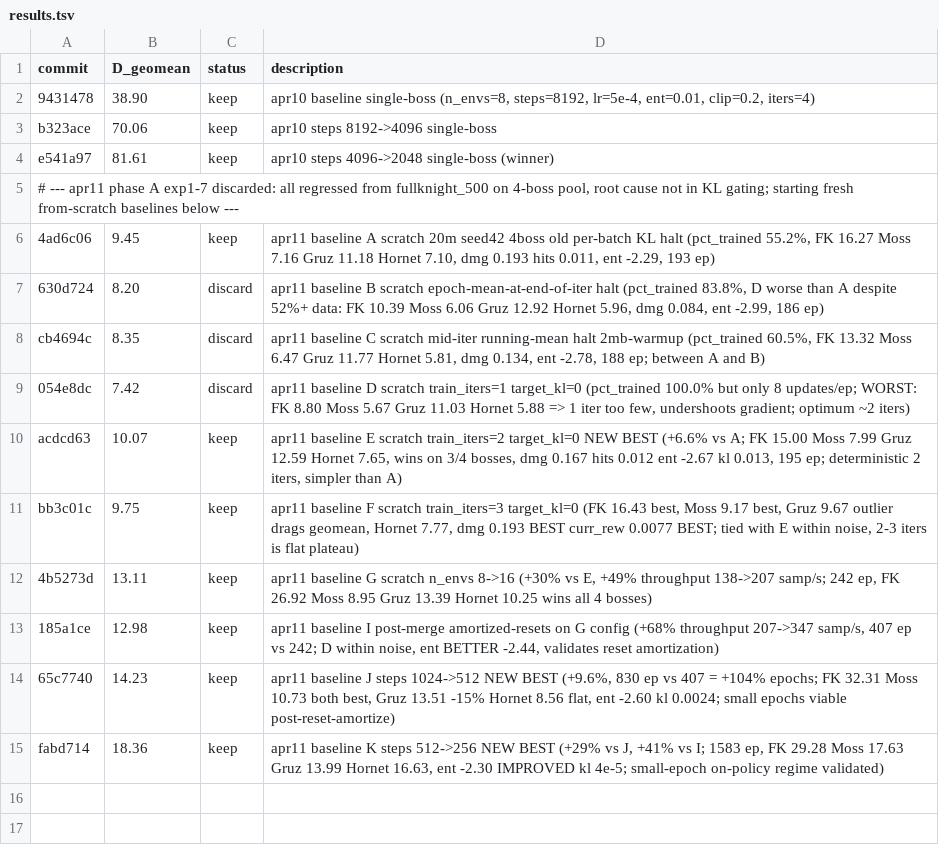
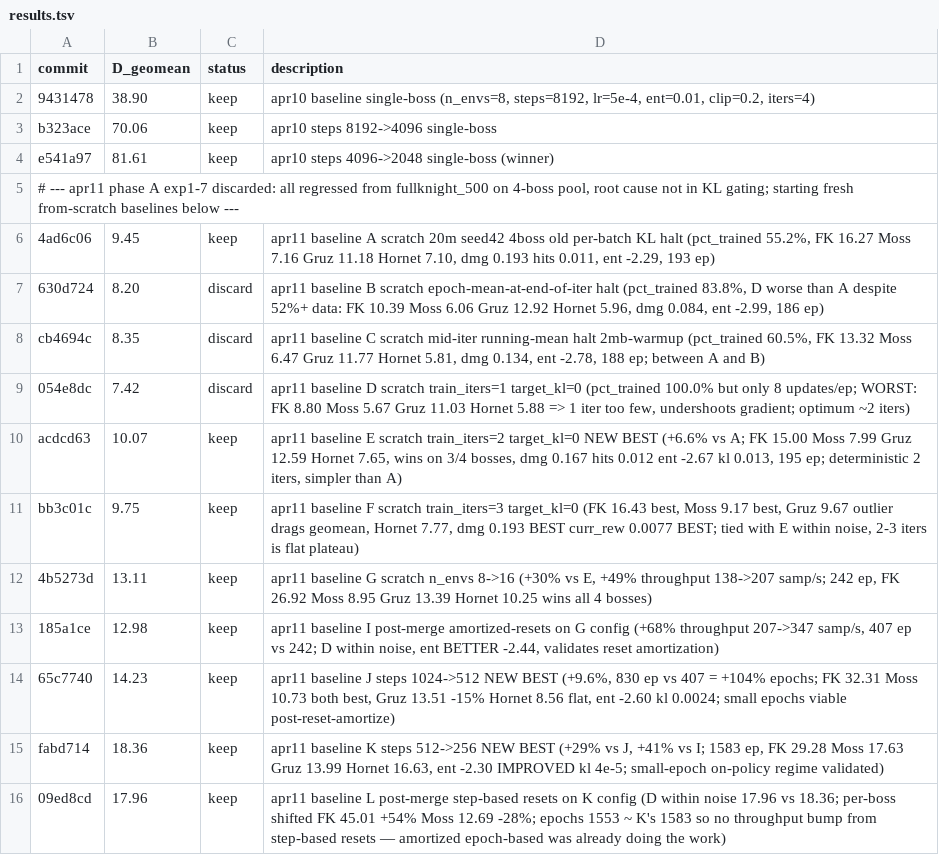
Before and after one commit to Ramora0/FullKnight, a TSV file: autoresearch/results.tsv, drawn as a sheet; the diff names each change by its address in the sheet, - before the commit and + after, or states it on an @@ line.

```diff
--- a/autoresearch/results.tsv
+++ b/autoresearch/results.tsv
+row 16: 09ed8cd | 17.96 | keep | apr11 baseline L post-merge step-based resets on K config (D within noise 17.96 vs 18.36; per-boss shifted FK 45.01 +54% Moss 12.69 -28%; epochs 1553 ~ K's 1583 so no throughput bump from step-based resets — amortized epoch-based was already doing the work)
```
Also changed, not shown: 1 other file.
